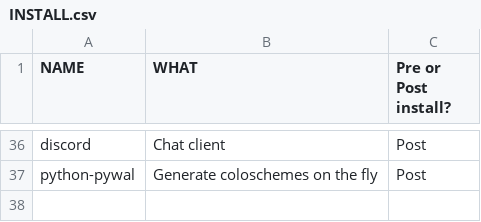
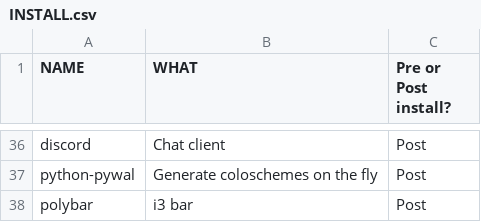
Before and after one commit to thiagokimo/dotfiles, a CSV file: arch/INSTALL.csv, drawn as a sheet; only a part is shown, gaps mark what is left out.

Commit message:
Adds polybar and a color applier script. Still ongoing

```diff
--- a/arch/INSTALL.csv
+++ b/arch/INSTALL.csv
@@ -37 +37,2 @@ discord,"Chat client",Post
 python-pywal,"Generate coloschemes on the fly",Post
+polybar,"i3 bar",Post
```
Also changed, not shown: 5 other files.
